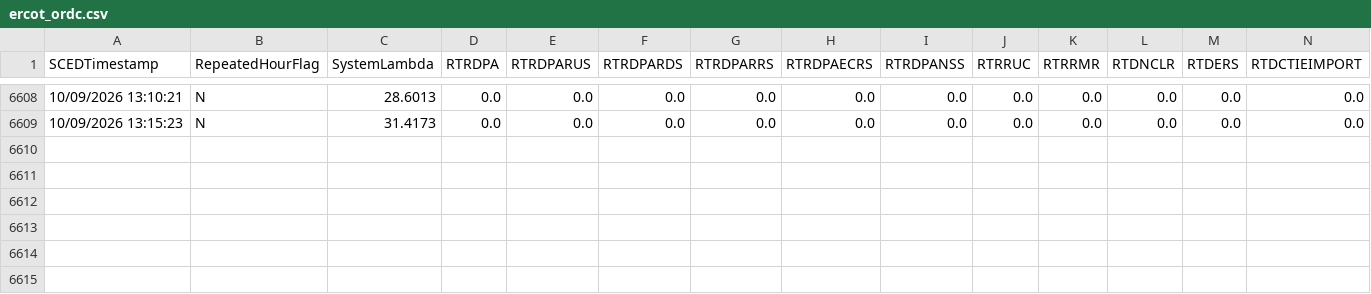
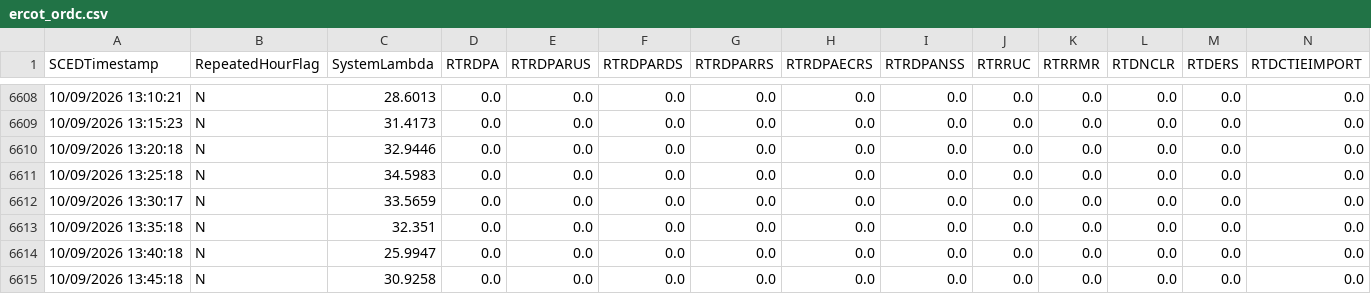
Before and after one commit to aouyitanaka/us-power-weather-relay, a CSV file: data/relay/ercot_ordc.csv, drawn as a sheet; only a part is shown, gaps mark what is left out; rows hold the shown columns only; the diff names each change by its address in the sheet, - before the commit and + after, or states it on an @@ line.

```diff
--- a/data/relay/ercot_ordc.csv
+++ b/data/relay/ercot_ordc.csv
+row 6610: 10/09/2026 13:20:18 | N | 32.9446 | 0.0 | 0.0 | 0.0 | 0.0 | 0.0 | 0.0 | 0.0 | 0.0 | 0.0 | 0.0 | 0.0
+row 6611: 10/09/2026 13:25:18 | N | 34.5983 | 0.0 | 0.0 | 0.0 | 0.0 | 0.0 | 0.0 | 0.0 | 0.0 | 0.0 | 0.0 | 0.0
+row 6612: 10/09/2026 13:30:17 | N | 33.5659 | 0.0 | 0.0 | 0.0 | 0.0 | 0.0 | 0.0 | 0.0 | 0.0 | 0.0 | 0.0 | 0.0
+row 6613: 10/09/2026 13:35:18 | N | 32.351 | 0.0 | 0.0 | 0.0 | 0.0 | 0.0 | 0.0 | 0.0 | 0.0 | 0.0 | 0.0 | 0.0
+row 6614: 10/09/2026 13:40:18 | N | 25.9947 | 0.0 | 0.0 | 0.0 | 0.0 | 0.0 | 0.0 | 0.0 | 0.0 | 0.0 | 0.0 | 0.0
+row 6615: 10/09/2026 13:45:18 | N | 30.9258 | 0.0 | 0.0 | 0.0 | 0.0 | 0.0 | 0.0 | 0.0 | 0.0 | 0.0 | 0.0 | 0.0
```
Also changed, not shown: data/relay/spp.csv, data/relay/spp_mcp.csv, 1 other file.
